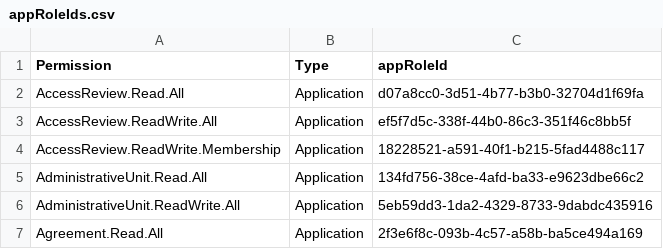
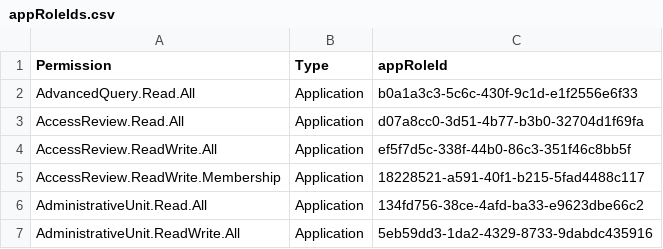
Before and after one commit to azurekid/blackcat, a CSV file: Private/Reference/appRoleIds.csv, drawn as a sheet; only a part is shown; the shorter side is filled out with more unchanged rows.

Commit message:
Add AdvancedQuery.Read.All permission to appRoleIds.csv

```diff
--- a/Private/Reference/appRoleIds.csv
+++ b/Private/Reference/appRoleIds.csv
@@ -1,2 +1,3 @@
 Permission,Type,appRoleId
+AdvancedQuery.Read.All,Application,b0a1a3c3-5c6c-430f-9c1d-e1f2556e6f33
 AccessReview.Read.All,Application,d07a8cc0-3d51-4b77-b3b0-32704d1f69fa
```
Also changed, not shown: support-files/appRoleIds.csv.
